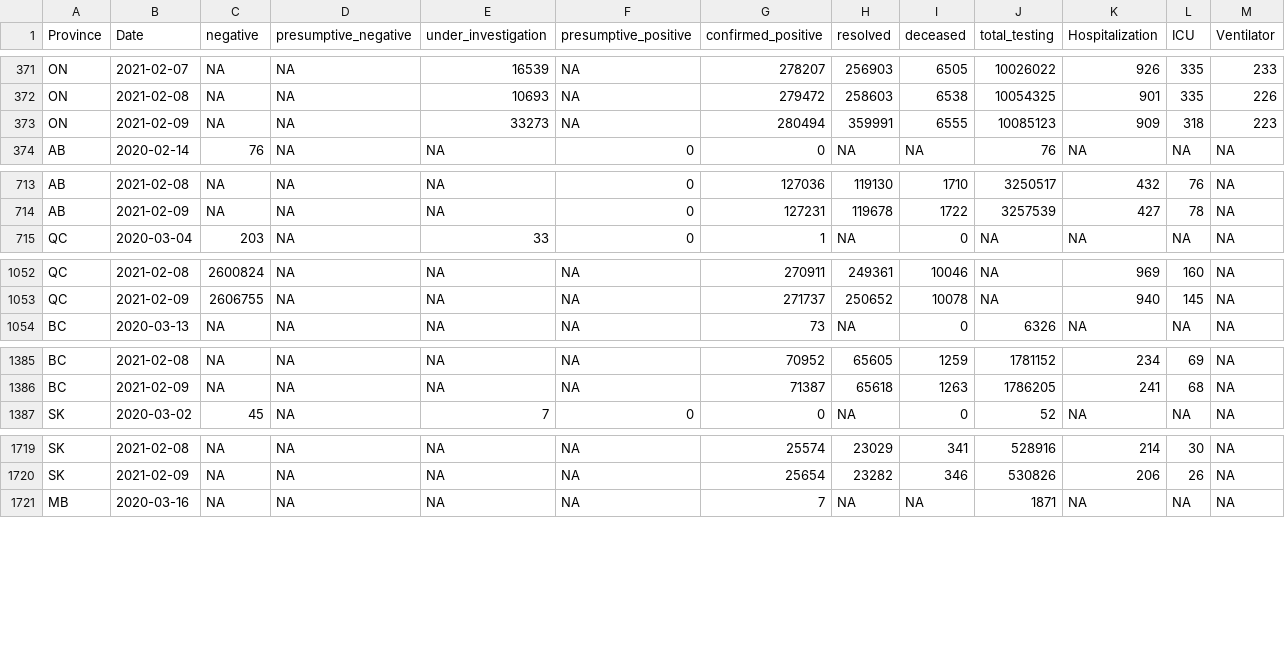
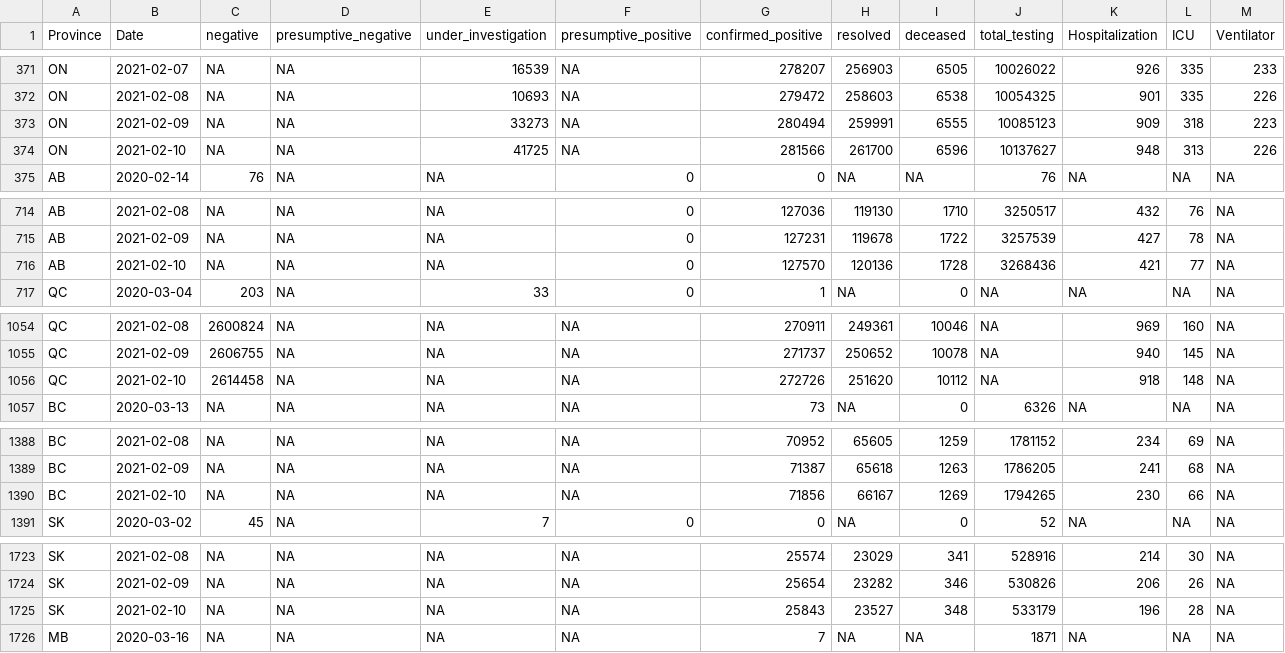
Before and after one commit to wzmli/COVID19-Canada, a CSV file: COVID19_Canada.csv, drawn as a sheet; only a part is shown, gaps mark what is left out; rows hold the shown columns only; the diff covers the shown part only; the diff names each change by its address in the sheet, - before the commit and + after, or states it on an @@ line.

```diff
--- a/COVID19_Canada.csv
+++ b/COVID19_Canada.csv
-H373 (resolved): 359991
+H373 (resolved): 259991
+row 374: ON | 2021-02-10 | NA | NA | 41725 | NA | 281566 | 261700 | 6596 | 10137627 | 948 | 313 | 226
+row 716: AB | 2021-02-10 | NA | NA | NA | 0 | 127570 | 120136 | 1728 | 3268436 | 421 | 77 | NA
+row 1056: QC | 2021-02-10 | 2614458 | NA | NA | NA | 272726 | 251620 | 10112 | NA | 918 | 148 | NA
+row 1390: BC | 2021-02-10 | NA | NA | NA | NA | 71856 | 66167 | 1269 | 1794265 | 230 | 66 | NA
+row 1725: SK | 2021-02-10 | NA | NA | NA | NA | 25843 | 23527 | 348 | 533179 | 196 | 28 | NA
```
Also changed, not shown: 8 added rows elsewhere in this file, git_push/clean.Rout.csv, 4 other files.
